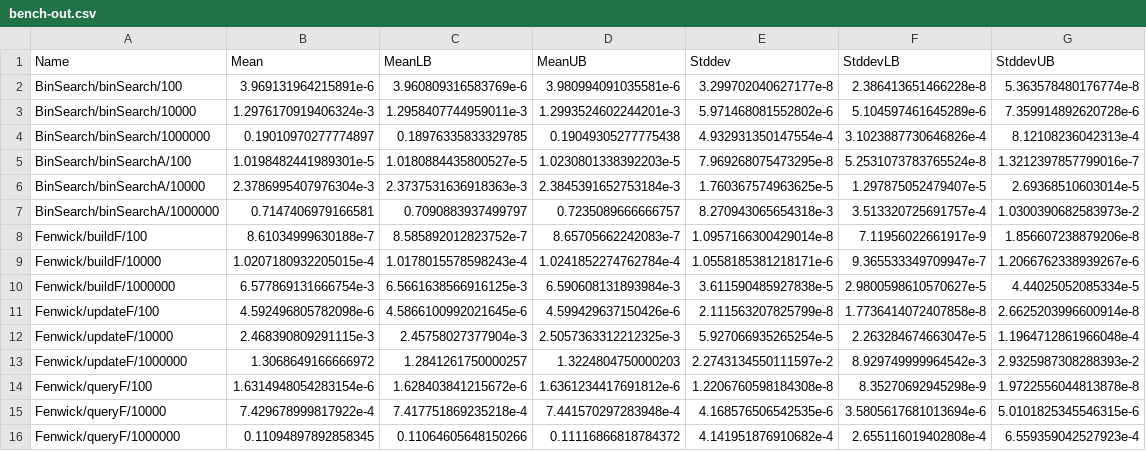
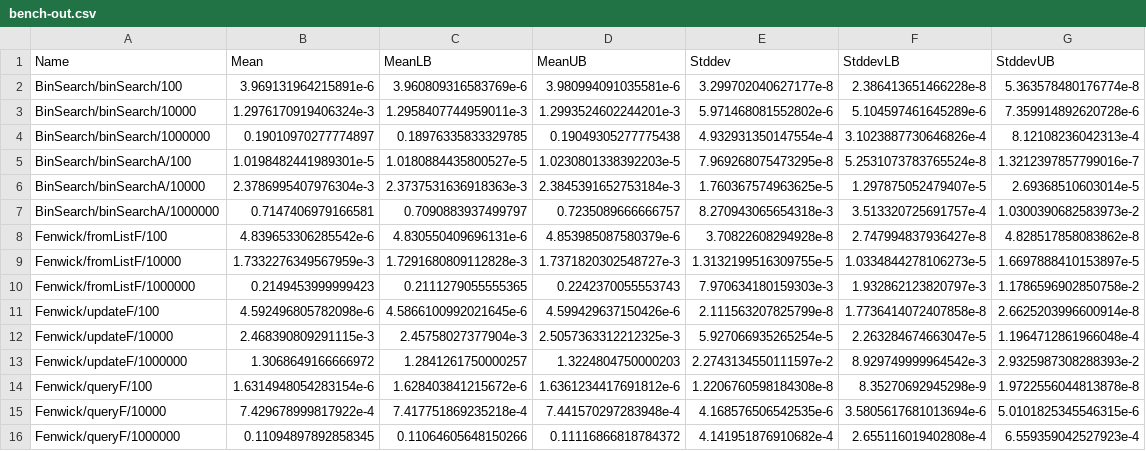
Before and after one commit to meooow25/haccepted, a CSV file: bench-out/bench-out.csv, drawn as a sheet; only a part is shown.

Commit message:
Update Fenwick tree (#8)
- Support building on empty ranges
- Support queries outside bounds
- Add function to build from list
- Add function to convert to accumulated list
- Improve buildF

```diff
--- a/bench-out/bench-out.csv
+++ b/bench-out/bench-out.csv
@@ -7,5 +7,5 @@ BinSearch/binSearchA/10000,2.3786995407976304e-3,2.3737531636918363e-3,2.3845391
 BinSearch/binSearchA/1000000,0.7147406979166581,0.7090883937499797,0.7235089666666757,8.270943065654318e-3,3.513320725691757e-4,1.0300390682583973e-2
-Fenwick/buildF/100,8.61034999630188e-7,8.585892012823752e-7,8.65705662242083e-7,1.0957166300429014e-8,7.11956022661917e-9,1.856607238879206e-8
-Fenwick/buildF/10000,1.0207180932205015e-4,1.0178015578598243e-4,1.0241852274762784e-4,1.0558185381218171e-6,9.365533349709947e-7,1.2066762338939267e-6
-Fenwick/buildF/1000000,6.577869131666754e-3,6.5661638566916125e-3,6.590608131893984e-3,3.611590485927838e-5,2.9800598610570627e-5,4.44025052085334e-5
+Fenwick/fromListF/100,4.839653306285542e-6,4.830550409696131e-6,4.853985087580379e-6,3.70822608294928e-8,2.747994837936427e-8,4.828517858083862e-8
+Fenwick/fromListF/10000,1.7332276349567959e-3,1.7291680809112828e-3,1.7371820302548727e-3,1.3132199516309755e-5,1.0334844278106273e-5,1.6697888410153897e-5
+Fenwick/fromListF/1000000,0.2149453999999423,0.2111279055555365,0.2242370055553743,7.970634180159303e-3,1.932862123820797e-3,1.1786596902850758e-2
 Fenwick/updateF/100,4.592496805782098e-6,4.5866100992021645e-6,4.599429637150426e-6,2.111563207825799e-8,1.7736414072407858e-8,2.6625203996600914e-8
```
Also changed, not shown: 5 other files.
